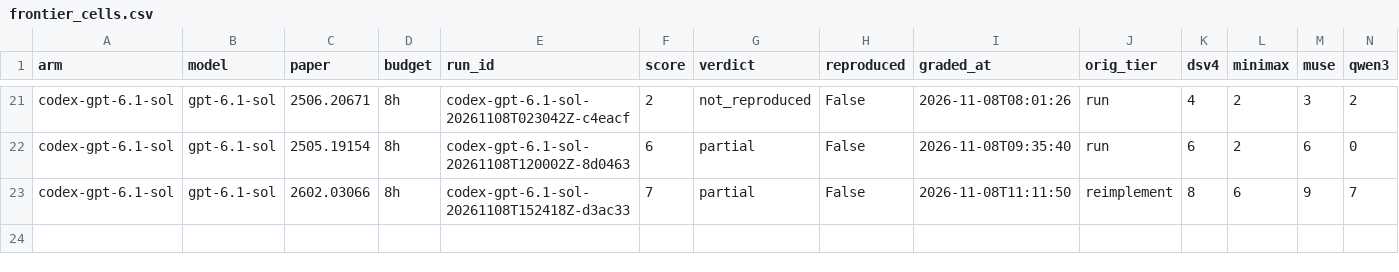
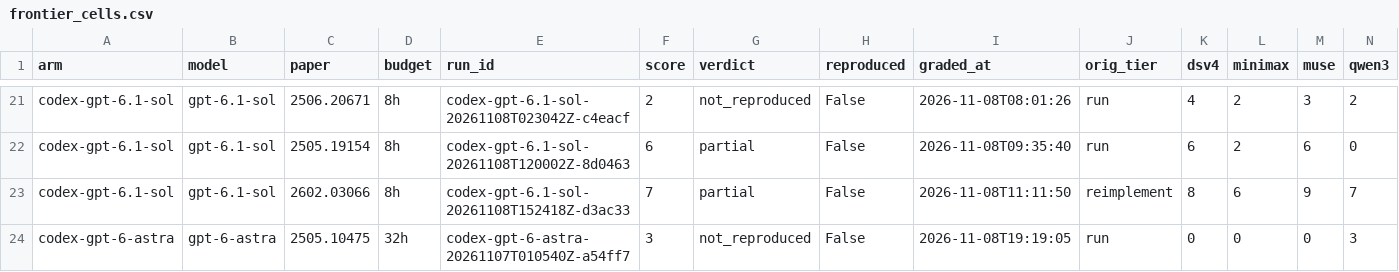
Before and after one commit to mithils3/reprocli, a CSV file: rebuttal/results/databook/frontier_cells.csv, drawn as a sheet; only a part is shown, gaps mark what is left out; rows hold the shown columns only; the diff names each change by its address in the sheet, - before the commit and + after, or states it on an @@ line.

```diff
--- a/rebuttal/results/databook/frontier_cells.csv
+++ b/rebuttal/results/databook/frontier_cells.csv
+row 24: codex-gpt-6-astra | gpt-6-astra | 2505.10475 | 32h | codex-gpt-6-astra-20261107T010540Z-a54ff7 | 3 | not_reproduced | False | 2026-11-08T19:19:05 | run | 0 | 0 | 0 | 3
```
Also changed, not shown: 1 other file.
